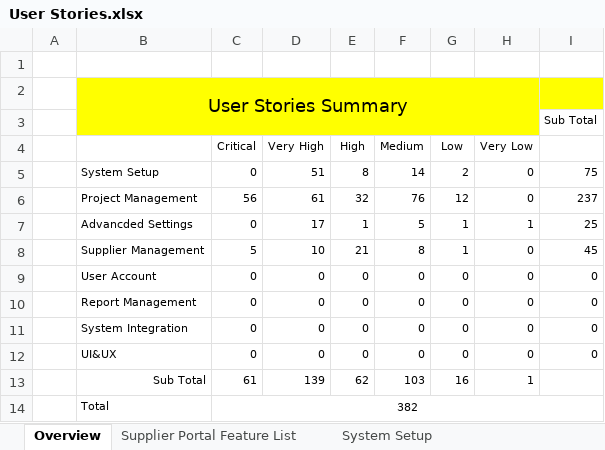
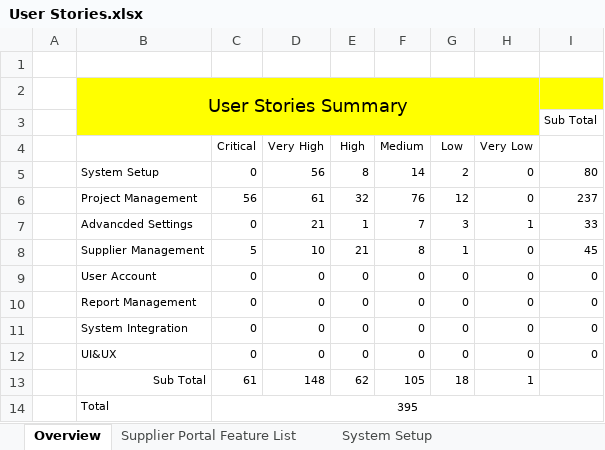
Before and after one commit to zyw9963/YFVE-supplier-portal, an Excel workbook: projects/YanFeng/02 System Design/User Stories/User Stories.xlsx, sheet Overview, drawn as a sheet; values as stored, in another font and other column widths than the file's, no borders; the diff names each change by its address in the sheet, - before the commit and + after, or states it on an @@ line.

```diff
--- a/projects/YanFeng/02 System Design/User Stories/User Stories.xlsx (sheet Overview)
+++ b/projects/YanFeng/02 System Design/User Stories/User Stories.xlsx (sheet Overview)
-D5 (Very High): 51
+D5 (Very High): 56
-I5: 75
+I5: 80
-D7 (Very High): 17
+D7 (Very High): 21
-F7 (Medium): 5
+F7 (Medium): 7
-G7 (Low): 1
+G7 (Low): 3
-I7: 25
+I7: 33
-D13 (Very High): 139
+D13 (Very High): 148
-F13 (Medium): 103
+F13 (Medium): 105
-G13 (Low): 16
+G13 (Low): 18
-C14 (Critical): 382
+C14 (Critical): 395
```
Also changed, not shown: sheet Advanced Settings, sheet System Setup, time recording/Steven Wang_Attendance Records List_2018-05.xlsx, 1 other file.
